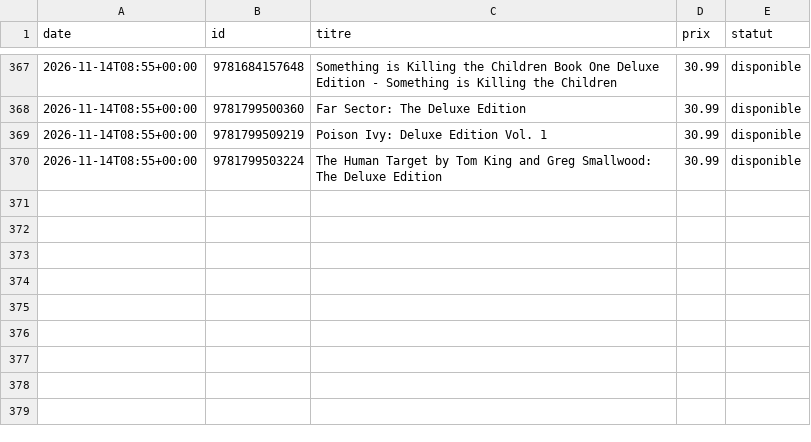
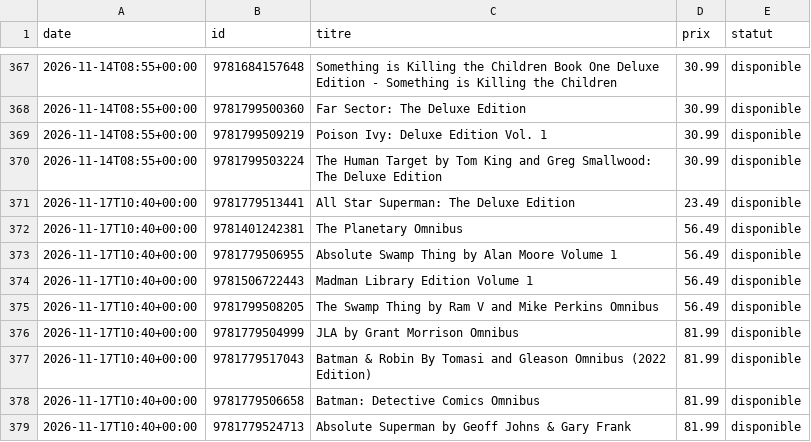
Before and after one commit to ben-brunner/wishlist-tracker, a CSV file: history.csv, drawn as a sheet; only a part is shown, gaps mark what is left out.

```diff
--- a/history.csv
+++ b/history.csv
@@ -370 +370,10 @@ date,id,titre,prix,statut
 2026-11-14T08:55+00:00,9781799503224,The Human Target by Tom King and Greg Smallwood: The Deluxe Edition,30.99,disponible
+2026-11-17T10:40+00:00,9781779513441,All Star Superman: The Deluxe Edition,23.49,disponible
+2026-11-17T10:40+00:00,9781401242381,The Planetary Omnibus,56.49,disponible
+2026-11-17T10:40+00:00,9781779506955,Absolute Swamp Thing by Alan Moore Volume 1,56.49,disponible
+2026-11-17T10:40+00:00,9781506722443,Madman Library Edition Volume 1,56.49,disponible
+2026-11-17T10:40+00:00,9781799508205,The Swamp Thing by Ram V and Mike Perkins Omnibus,56.49,disponible
+2026-11-17T10:40+00:00,9781779504999,JLA by Grant Morrison Omnibus,81.99,disponible
+2026-11-17T10:40+00:00,9781779517043,Batman & Robin By Tomasi and Gleason Omnibus (2022 Edition),81.99,disponible
+2026-11-17T10:40+00:00,9781779506658,Batman: Detective Comics Omnibus,81.99,disponible
+2026-11-17T10:40+00:00,9781779524713,Absolute Superman by Geoff Johns & Gary Frank,81.99,disponible
```
Also changed, not shown: 1 other file.
